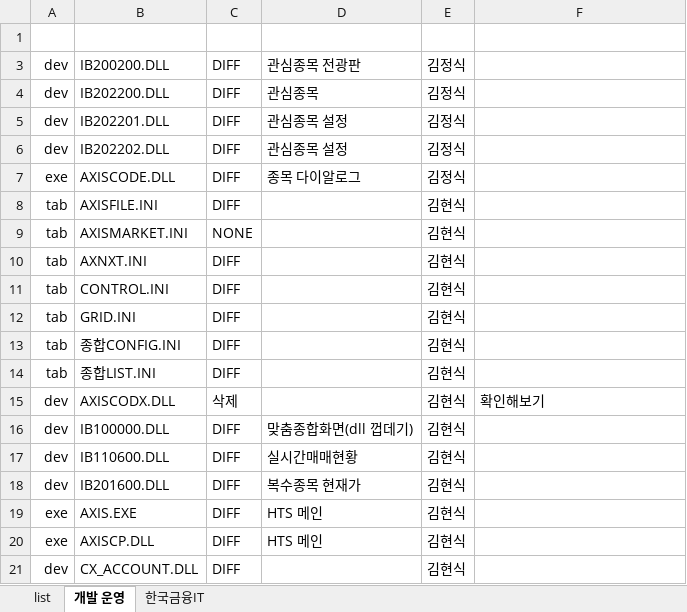
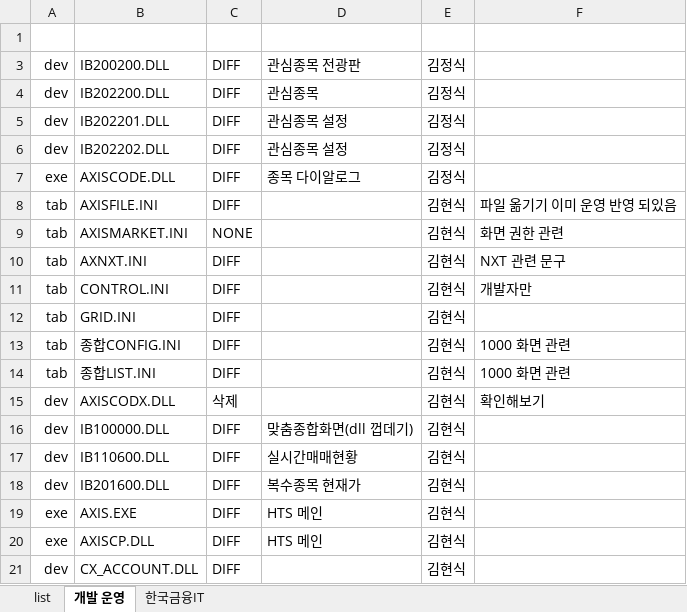
Before and after one commit to kim779/study, an Excel workbook: doc/20251012 NXT 반영 리스트.xlsx, sheet 개발 운영, drawn as a sheet; only a part is shown; values as stored, in another font and other column widths than the file's, no borders; the diff names each change by its address in the sheet, - before the commit and + after, or states it on an @@ line.

Commit message:
Add files via upload

```diff
--- a/doc/20251012 NXT 반영 리스트.xlsx (sheet 개발 운영)
+++ b/doc/20251012 NXT 반영 리스트.xlsx (sheet 개발 운영)
-F8: (empty)
+F8: 파일 옮기기 이미 운영 반영 되있음
-F9: (empty)
+F9: 화면 권한 관련
-F10: (empty)
+F10: NXT 관련 문구
-F11: (empty)
+F11: 개발자만
-F13:F14: (empty)
+F13:F14: 1000 화면 관련
```
